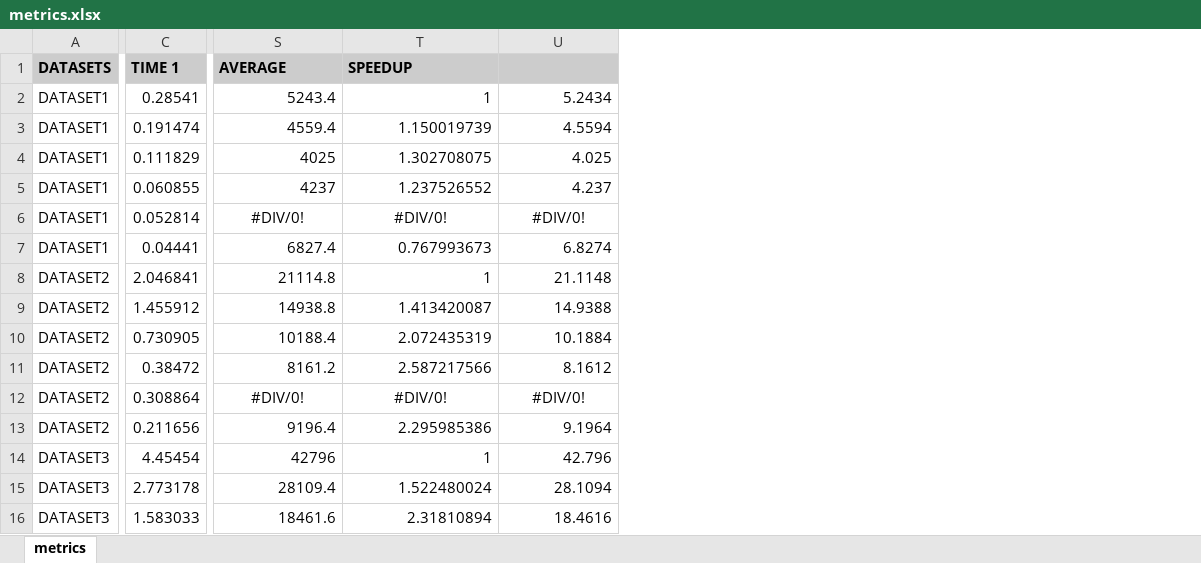
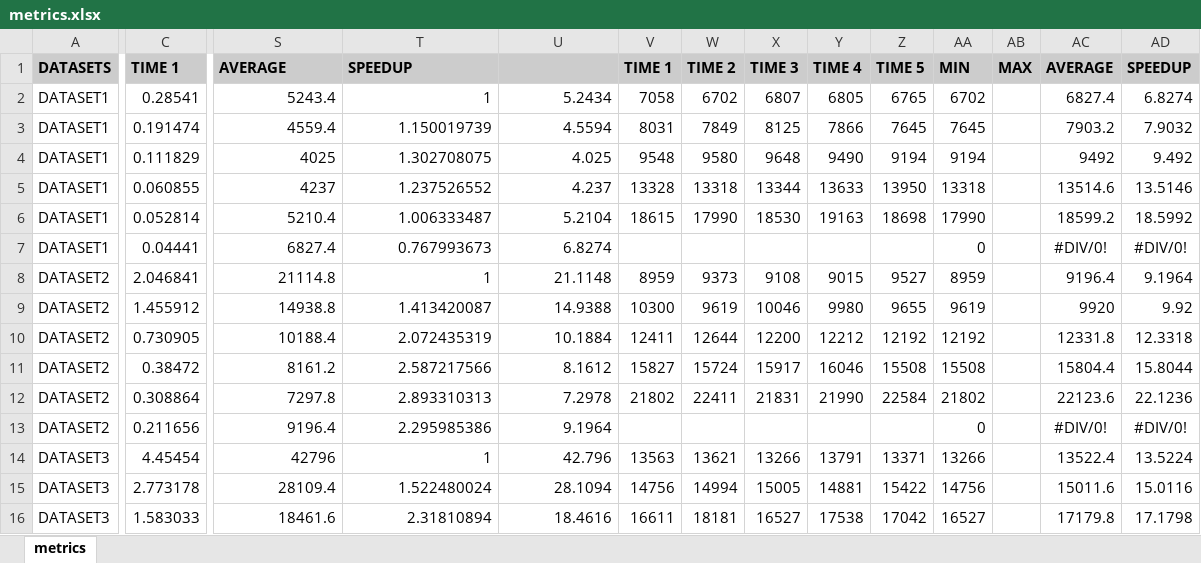
Before and after one commit to jackkolokasis/PageRank, an Excel workbook: metrics/metrics.xlsx, sheet metrics, drawn as a sheet; only a part is shown, gaps mark what is left out; values as stored, in another font and other column widths than the file's, no borders; the diff covers the shown part only; the diff names each change by its address in the sheet, - before the commit and + after, or states it on an @@ line.

Commit message:
presentation full and metrics

```diff
--- a/metrics/metrics.xlsx (sheet metrics)
+++ b/metrics/metrics.xlsx (sheet metrics)
+column V, rows 1-16: TIME 1 | 7058 | 8031 | 9548 | 13328 | 18615 |  | 8959 | 10300 | 12411 | 15827 | 21802 |  | 13563 | 14756 | 16611
+column W, rows 1-16: TIME 2 | 6702 | 7849 | 9580 | 13318 | 17990 |  | 9373 | 9619 | 12644 | 15724 | 22411 |  | 13621 | 14994 | 18181
+column X, rows 1-16: TIME 3 | 6807 | 8125 | 9648 | 13344 | 18530 |  | 9108 | 10046 | 12200 | 15917 | 21831 |  | 13266 | 15005 | 16527
+column Y, rows 1-16: TIME 4 | 6805 | 7866 | 9490 | 13633 | 19163 |  | 9015 | 9980 | 12212 | 16046 | 21990 |  | 13791 | 14881 | 17538
+column Z, rows 1-16: TIME 5 | 6765 | 7645 | 9194 | 13950 | 18698 |  | 9527 | 9655 | 12192 | 15508 | 22584 |  | 13371 | 15422 | 17042
+column AA, rows 1-16: MIN | 6702 | 7645 | 9194 | 13318 | 17990 | 0 | 8959 | 9619 | 12192 | 15508 | 21802 | 0 | 13266 | 14756 | 16527
+column AB, row 1: MAX
+column AC, rows 1-16: AVERAGE | 6827.4 | 7903.2 | 9492 | 13514.6 | 18599.2 | #DIV/0! | 9196.4 | 9920 | 12331.8 | 15804.4 | 22123.6 | #DIV/0! | 13522.4 | 15011.6 | 17179.8
+column AD, rows 1-16: SPEEDUP | 6.8274 | 7.9032 | 9.492 | 13.5146 | 18.5992 | #DIV/0! | 9.1964 | 9.92 | 12.3318 | 15.8044 | 22.1236 | #DIV/0! | 13.5224 | 15.0116 | 17.1798
-S6: #DIV/0!
+S6: 5210.4
-S6:U6 alignment: center
+S6:U6 alignment: right
-T6: #DIV/0!
+T6: 1.006333487
-U6: #DIV/0!
+U6: 5.2104
-S12: #DIV/0!
+S12: 7297.8
-S12:U12 alignment: center
+S12:U12 alignment: right
-T12: #DIV/0!
+T12: 2.893310313
-U12: #DIV/0!
+U12: 7.2978
```
Also changed, not shown: 36 added rows, 16 removed rows, 42 edited cells and cell formats elsewhere in this sheet, 29 other files.
